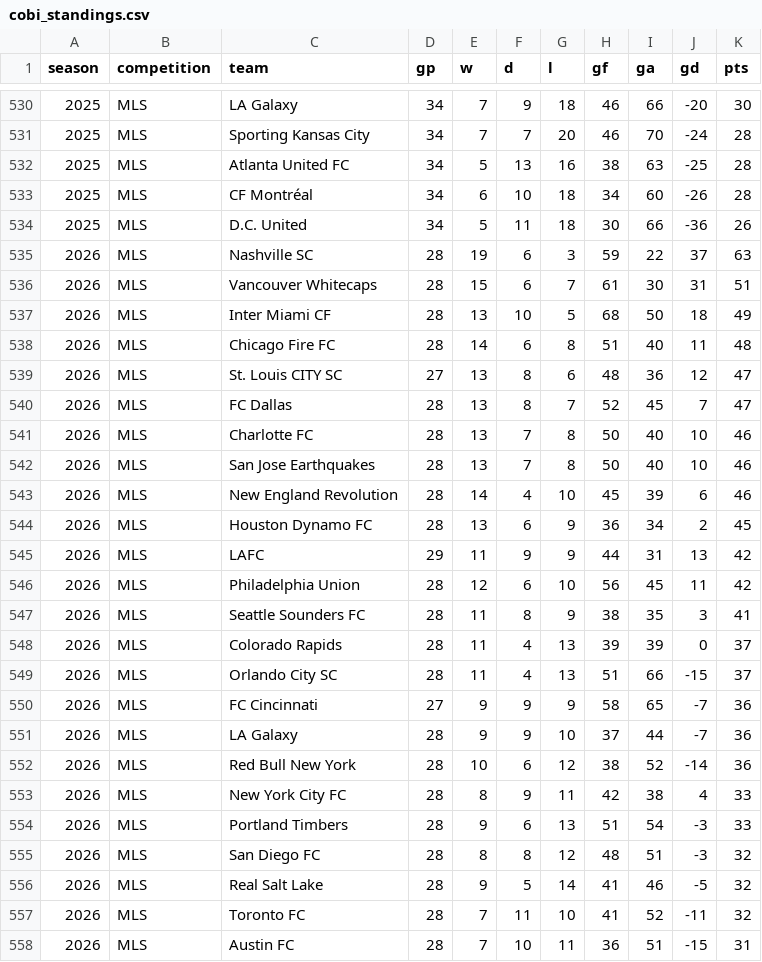
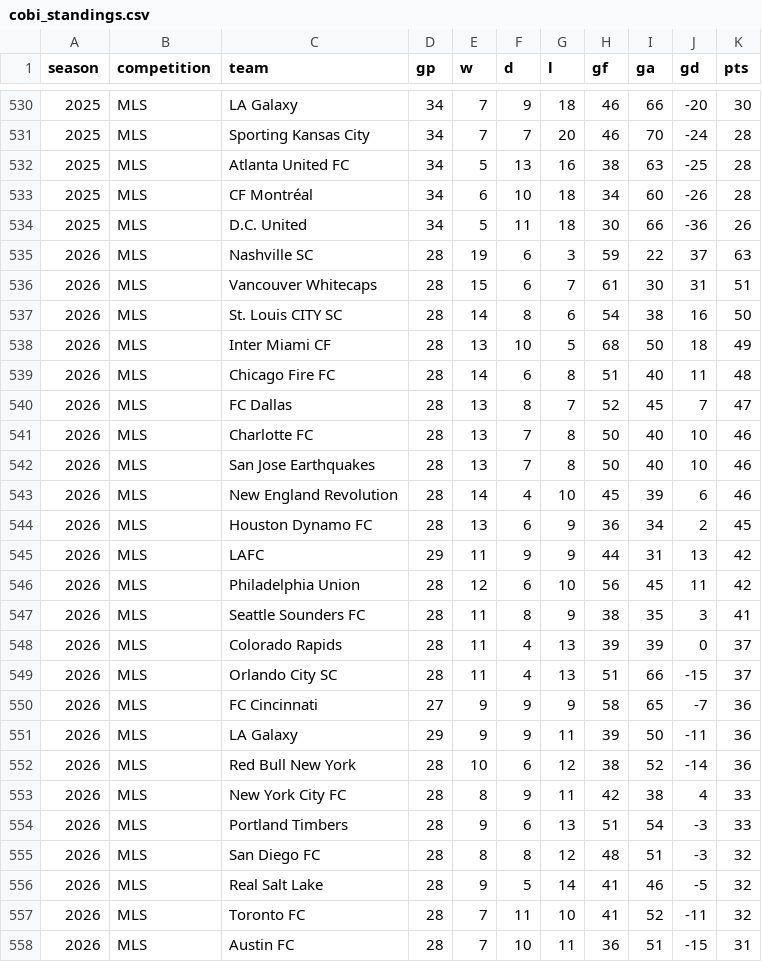
Before and after one commit to fakeronjan/cobi, a CSV file: cobi_standings.csv, drawn as a sheet; only a part is shown, gaps mark what is left out.

```diff
--- a/cobi_standings.csv
+++ b/cobi_standings.csv
@@ -536,5 +536,5 @@ season,competition,team,gp,w,d,l,gf,ga,gd,pts
 2026,MLS,Vancouver Whitecaps,28,15,6,7,61,30,31,51
+2026,MLS,St. Louis CITY SC,28,14,8,6,54,38,16,50
 2026,MLS,Inter Miami CF,28,13,10,5,68,50,18,49
 2026,MLS,Chicago Fire FC,28,14,6,8,51,40,11,48
-2026,MLS,St. Louis CITY SC,27,13,8,6,48,36,12,47
 2026,MLS,FC Dallas,28,13,8,7,52,45,7,47
@@ -550,3 +550,3 @@ season,competition,team,gp,w,d,l,gf,ga,gd,pts
 2026,MLS,FC Cincinnati,27,9,9,9,58,65,-7,36
-2026,MLS,LA Galaxy,28,9,9,10,37,44,-7,36
+2026,MLS,LA Galaxy,29,9,9,11,39,50,-11,36
 2026,MLS,Red Bull New York,28,10,6,12,38,52,-14,36
```
Also changed, not shown: mls_schedule.csv, 37 other files.
